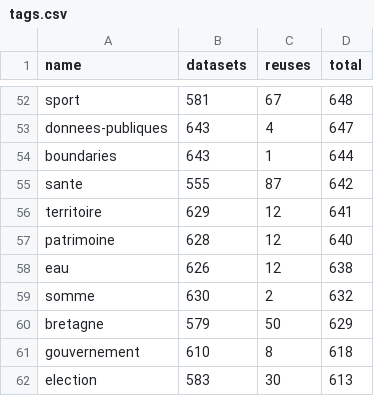
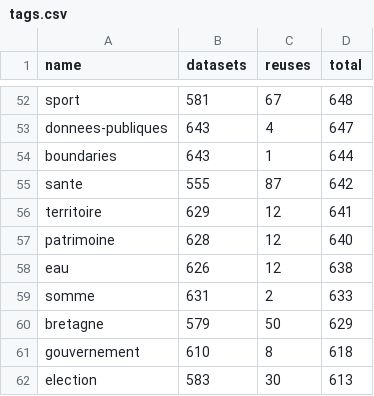
Before and after one commit to taniki/flat.dgfr, a CSV file: tags.csv, drawn as a sheet; only a part is shown, gaps mark what is left out; the diff covers the shown part only.

Commit message:
Flat: latest data (2021-11-23T00:25:39.067Z) {   "date": "2021-11-23T00:25:39.067Z",   "files": [     {       "name": "datasets.csv",       "deltaBytes": 1652,       "source": "https://www.data.gouv.fr/fr/datasets/r/f868cca6-8da1-4369-a78d-47463f19a9a3"     },     {       "name": "organizations.csv",       "deltaBytes": 446,       "source": "https://www.data.gouv.fr/fr/datasets/r/b7bbfedc-2448-4135-a6c7-104548d396e7"     },     {       "name": "discussions.csv",       "deltaBytes": 1538,       "source": "https://www.data.gouv.fr/fr/datasets/r/d77705e1-4ecd-461c-8c24-662d47c4c2f9"     },     {       "name": "reuses.csv",       "deltaBytes": 7,       "source": "https://www.data.gouv.fr/fr/datasets/r/970aafa0-3778-4d8b-b9d1-de937525e379"     },     {       "name": "tags.csv",       "deltaBytes": 0,       "source": "https://www.data.gouv.fr/fr/datasets/r/1ac234c7-1da4-49cf-a122-646b21d64b43"     }   ] }

```diff
--- a/tags.csv
+++ b/tags.csv
@@ -58,3 +58,3 @@
 "eau";626;12;638
-"somme";630;2;632
+"somme";631;2;633
 "bretagne";579;50;629
```
Also changed, not shown: 4 added rows, 4 removed rows and 20 edited cells elsewhere in this file, 2 other files.
